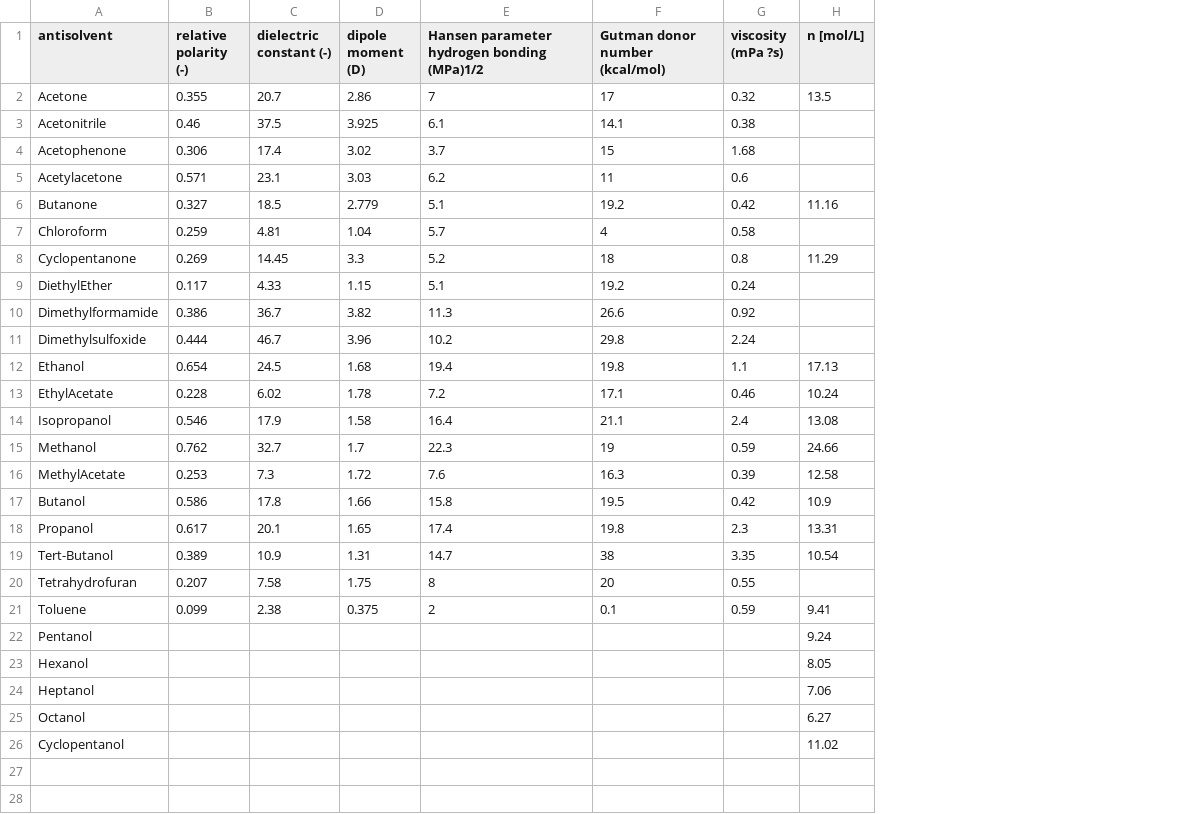
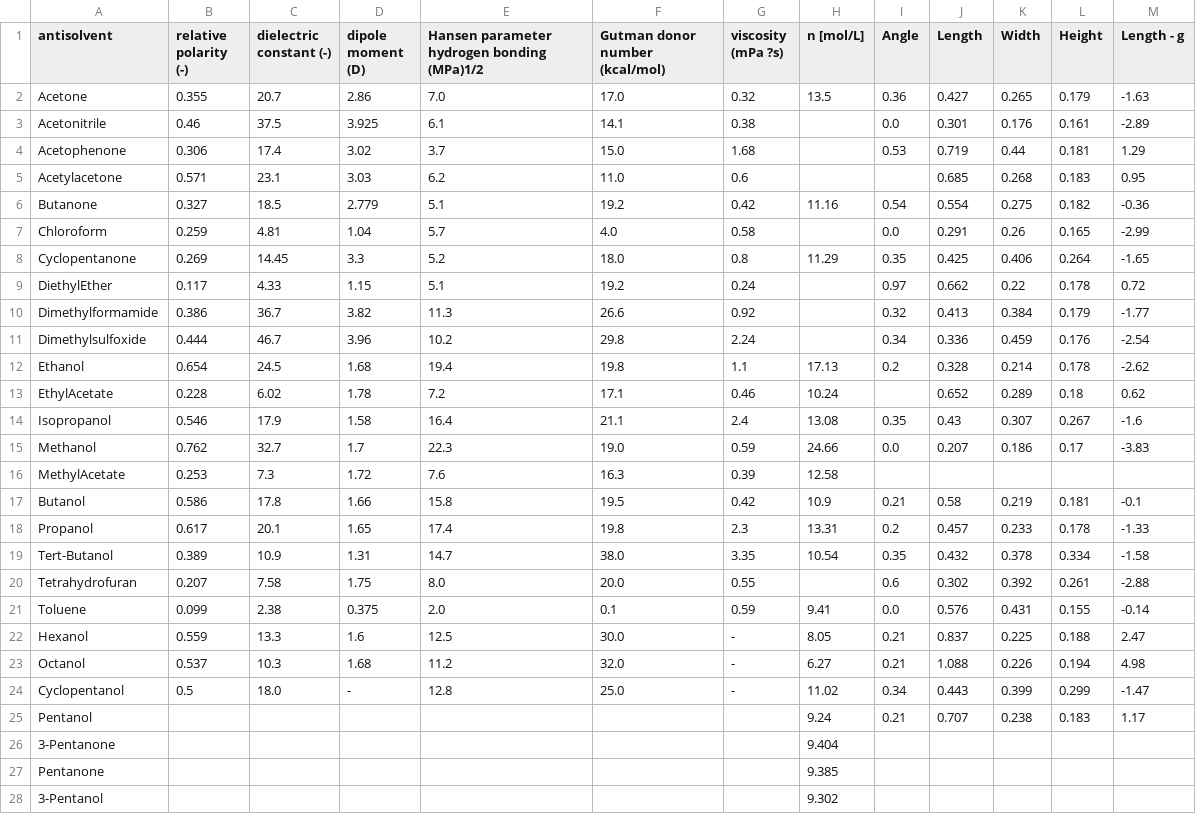
Before and after one commit to leoluber/synthesizer, a CSV file: data/AntisolventProperties.csv, drawn as a sheet; removed rows and columns are numbered as before the commit, all else as after; the diff names each change by its address in the sheet, - before the commit and + after, or states it on an @@ line.

```diff
--- a/data/AntisolventProperties.csv
+++ b/data/AntisolventProperties.csv
+column I (Angle), rows 2-21: 0.36 | 0.0 | 0.53 |  | 0.54 | 0.0 | 0.35 | 0.97 | 0.32 | 0.34 | 0.2 |  | 0.35 | 0.0 |  | 0.21 | 0.2 | 0.35 | 0.6 | 0.0; row 25: 0.21
+column J (Length), rows 2-21: 0.427 | 0.301 | 0.719 | 0.685 | 0.554 | 0.291 | 0.425 | 0.662 | 0.413 | 0.336 | 0.328 | 0.652 | 0.43 | 0.207 |  | 0.58 | 0.457 | 0.432 | 0.302 | 0.576; row 25: 0.707
+column K (Width), rows 2-21: 0.265 | 0.176 | 0.44 | 0.268 | 0.275 | 0.26 | 0.406 | 0.22 | 0.384 | 0.459 | 0.214 | 0.289 | 0.307 | 0.186 |  | 0.219 | 0.233 | 0.378 | 0.392 | 0.431; row 25: 0.238
+column L (Height), rows 2-21: 0.179 | 0.161 | 0.181 | 0.183 | 0.182 | 0.165 | 0.264 | 0.178 | 0.179 | 0.176 | 0.178 | 0.18 | 0.267 | 0.17 |  | 0.181 | 0.178 | 0.334 | 0.261 | 0.155; row 25: 0.183
+column M (Length - g), rows 2-21: -1.63 | -2.89 | 1.29 | 0.95 | -0.36 | -2.99 | -1.65 | 0.72 | -1.77 | -2.54 | -2.62 | 0.62 | -1.6 | -3.83 |  | -0.1 | -1.33 | -1.58 | -2.88 | -0.14; row 25: 1.17
-E2: 7
+E2: 7.0
-F2 (Gutman donor number (kcal/mol)): 17
+F2 (Gutman donor number (kcal/mol)): 17.0
-F4 (Gutman donor number (kcal/mol)): 15
+F4 (Gutman donor number (kcal/mol)): 15.0
-F5 (Gutman donor number (kcal/mol)): 11
+F5 (Gutman donor number (kcal/mol)): 11.0
-F7 (Gutman donor number (kcal/mol)): 4
+F7 (Gutman donor number (kcal/mol)): 4.0
-F8 (Gutman donor number (kcal/mol)): 18
+F8 (Gutman donor number (kcal/mol)): 18.0
-F15 (Gutman donor number (kcal/mol)): 19
+F15 (Gutman donor number (kcal/mol)): 19.0
-F19 (Gutman donor number (kcal/mol)): 38
+F19 (Gutman donor number (kcal/mol)): 38.0
-E20: 8
+E20: 8.0
-F20 (Gutman donor number (kcal/mol)): 20
+F20 (Gutman donor number (kcal/mol)): 20.0
-E21: 2
+E21: 2.0
+row 22: Hexanol | 0.559 | 13.3 | 1.6 | 12.5 | 30.0 | - | 8.05 | 0.21 | 0.837 | 0.225 | 0.188 | 2.47
+row 23: Octanol | 0.537 | 10.3 | 1.68 | 11.2 | 32.0 | - | 6.27 | 0.21 | 1.088 | 0.226 | 0.194 | 4.98
+row 24: Cyclopentanol | 0.5 | 18.0 | - | 12.8 | 25.0 | - | 11.02 | 0.34 | 0.443 | 0.399 | 0.299 | -1.47
-row 23: Hexanol |  |  |  |  |  |  | 8.05
-row 24: Heptanol |  |  |  |  |  |  | 7.06
-row 25: Octanol |  |  |  |  |  |  | 6.27
-row 26: Cyclopentanol |  |  |  |  |  |  | 11.02
+row 26: 3-Pentanone |  |  |  |  |  |  | 9.404
+row 27: Pentanone |  |  |  |  |  |  | 9.385
+row 28: 3-Pentanol |  |  |  |  |  |  | 9.302
```
Also changed, not shown: 21 other files.
